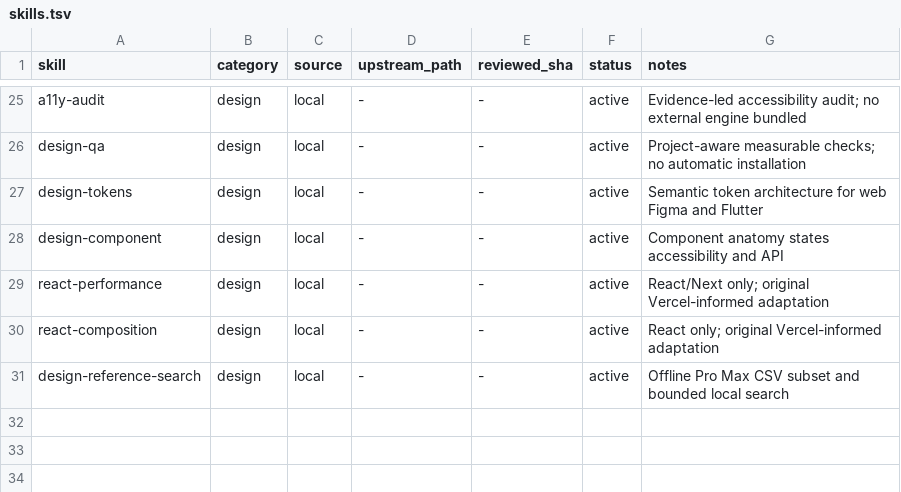
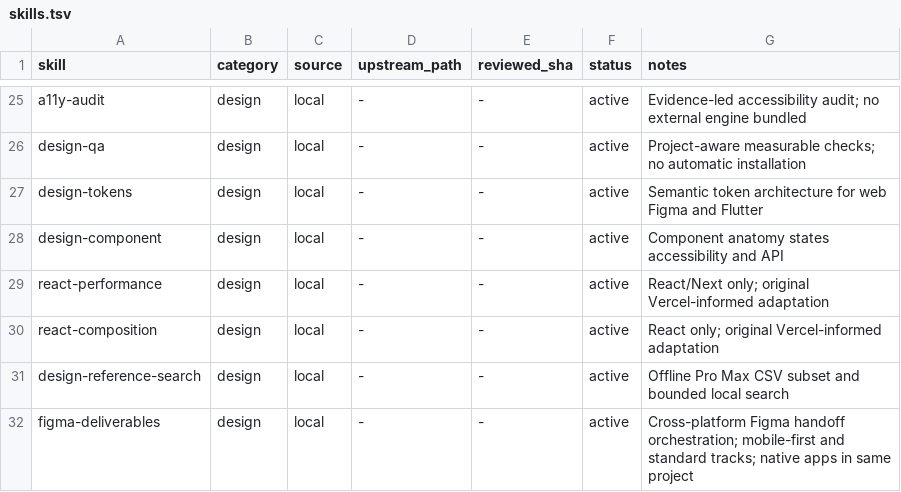
Before and after one commit to ehsaanhosseini/agent-skills, a TSV file: registry/skills.tsv, drawn as a sheet; only a part is shown, gaps mark what is left out.

Commit message:
Add cross-platform Figma deliverables standard (#5)
Add complete responsive web and native app design delivery guidance with shared foundations, platform-specific components, and separate readiness and fidelity gates. Register the skill and document discovery. Verify public repository visibility through the official API when the CLI is unavailable, with fail-closed identity and response checks.

```diff
--- a/registry/skills.tsv
+++ b/registry/skills.tsv
@@ -31 +31,2 @@ react-composition	design	local	-	-	active	React only; original Vercel-informed a
 design-reference-search	design	local	-	-	active	Offline Pro Max CSV subset and bounded local search
+figma-deliverables	design	local	-	-	active	Cross-platform Figma handoff orchestration; mobile-first and standard tracks; native apps in same project
```
Also changed, not shown: 3 other files.
